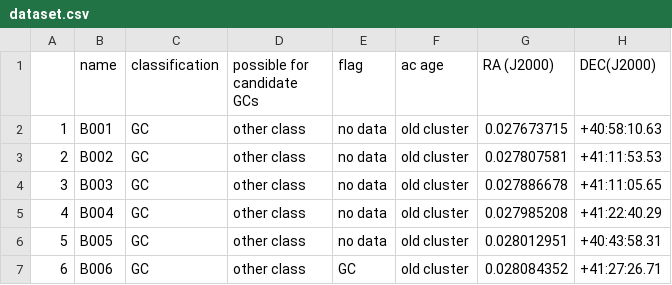
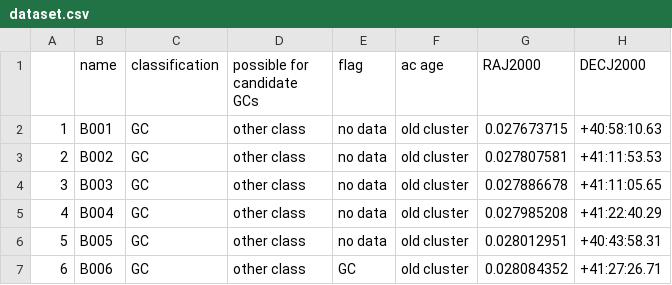
Before and after one commit to monthakan/m31-globular-star-dataset, a CSV file: dataset.csv, drawn as a sheet; only a part is shown.

Commit message:
Add files via upload

```diff
--- a/dataset.csv
+++ b/dataset.csv
@@ -1,2 +1,2 @@
-,name,classification,possible for candidate GCs,flag,ac age,RA (J2000),DEC(J2000)
+,name,classification,possible for candidate GCs,flag,ac age,RAJ2000,DECJ2000
 1,B001,GC,other class,no data,old cluster,0.027673715,+40:58:10.63
```
